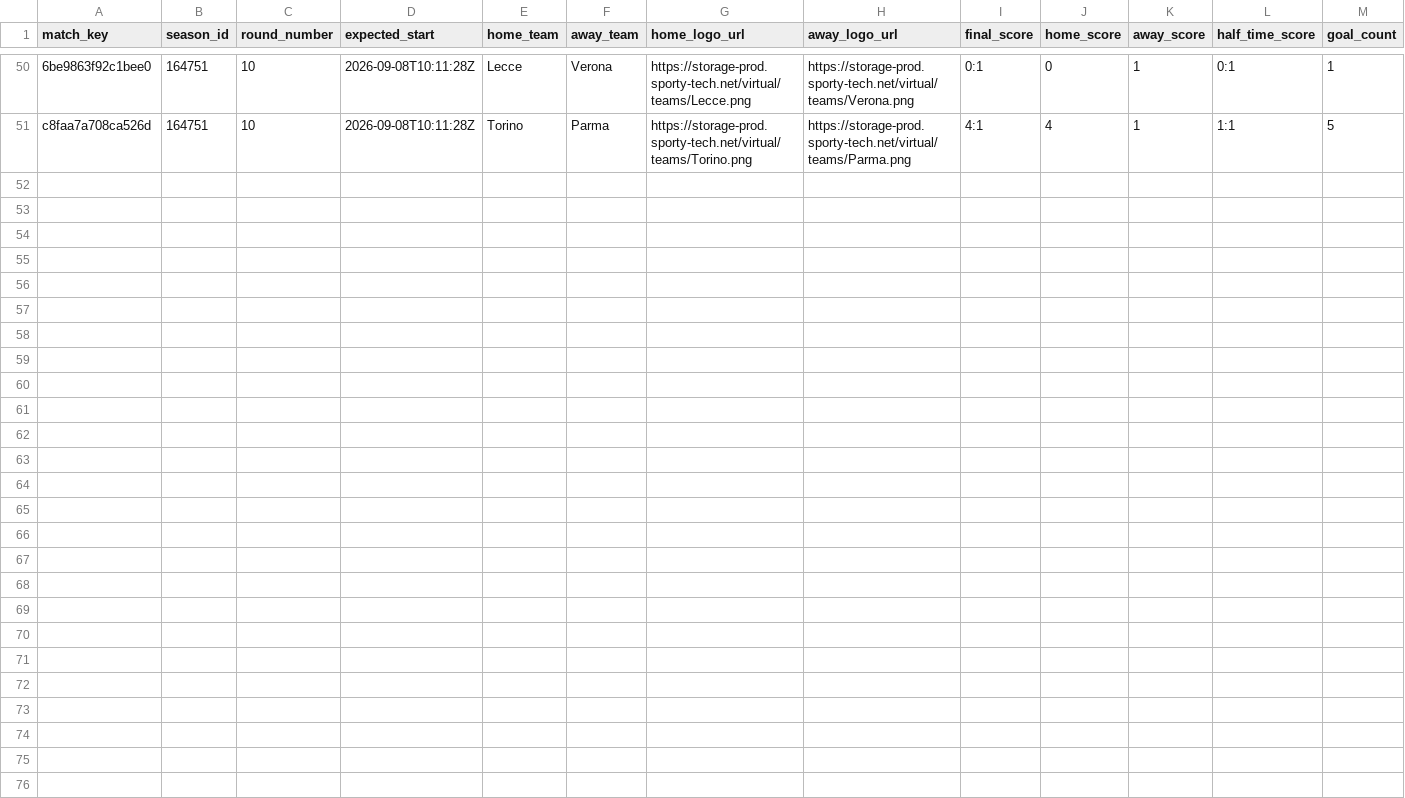
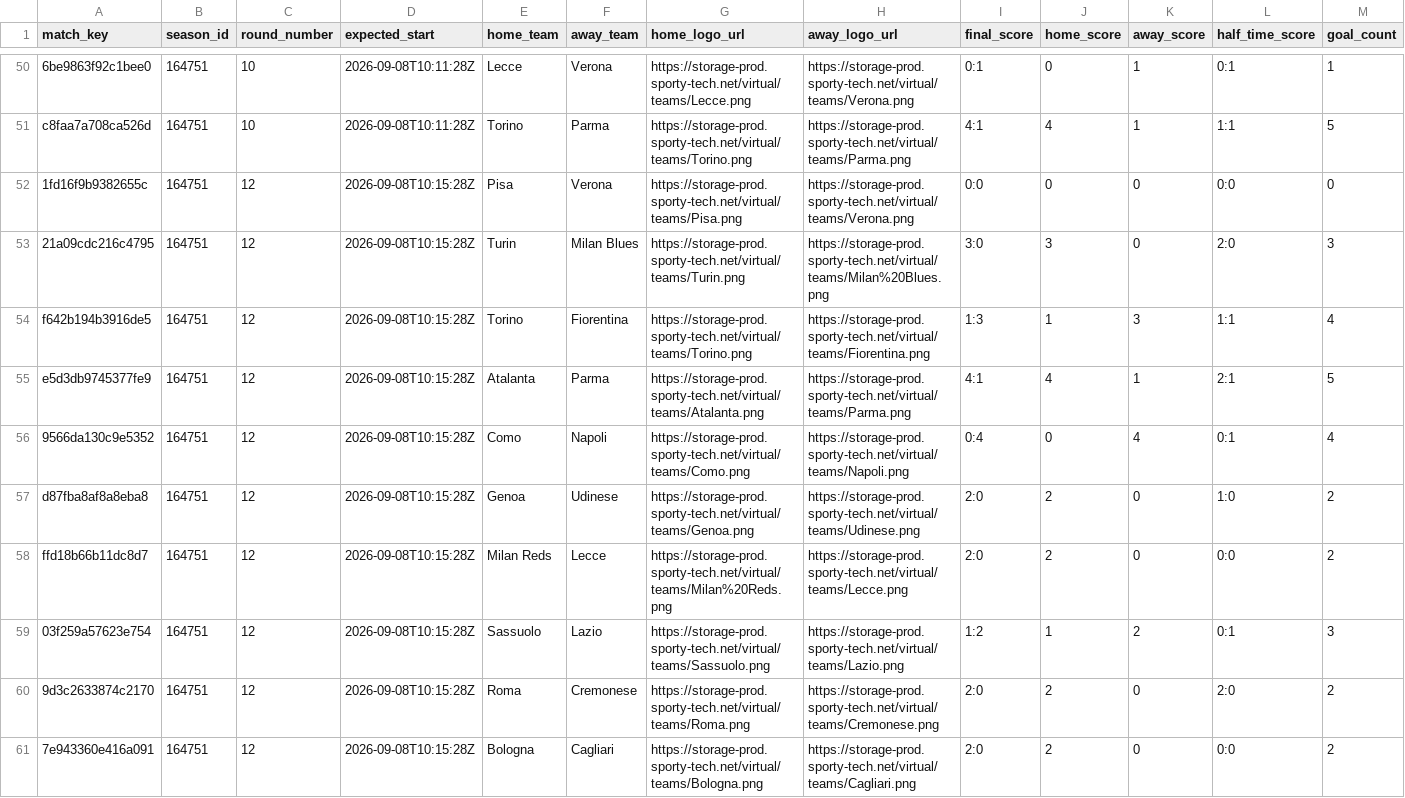
Before and after one commit to michaeldiary77-sys/virtual-leagues-collector, a CSV file: data/8036_italian-league/matches.csv, drawn as a sheet; only a part is shown, gaps mark what is left out; rows hold the shown columns only; the diff names each change by its address in the sheet, - before the commit and + after, or states it on an @@ line.

```diff
--- a/data/8036_italian-league/matches.csv
+++ b/data/8036_italian-league/matches.csv
+row 52: 1fd16f9b9382655c | 164751 | 12 | 2026-09-08T10:15:28Z | Pisa | Verona | https://storage-prod.sporty-tech.net/virtual/teams/Pisa.png | https://storage-prod.sporty-tech.net/virtual/teams/Verona.png | 0:0 | 0 | 0 | 0:0 | 0
+row 53: 21a09cdc216c4795 | 164751 | 12 | 2026-09-08T10:15:28Z | Turin | Milan Blues | https://storage-prod.sporty-tech.net/virtual/teams/Turin.png | https://storage-prod.sporty-tech.net/virtual/teams/Milan%20Blues.png | 3:0 | 3 | 0 | 2:0 | 3
+row 54: f642b194b3916de5 | 164751 | 12 | 2026-09-08T10:15:28Z | Torino | Fiorentina | https://storage-prod.sporty-tech.net/virtual/teams/Torino.png | https://storage-prod.sporty-tech.net/virtual/teams/Fiorentina.png | 1:3 | 1 | 3 | 1:1 | 4
+row 55: e5d3db9745377fe9 | 164751 | 12 | 2026-09-08T10:15:28Z | Atalanta | Parma | https://storage-prod.sporty-tech.net/virtual/teams/Atalanta.png | https://storage-prod.sporty-tech.net/virtual/teams/Parma.png | 4:1 | 4 | 1 | 2:1 | 5
+row 56: 9566da130c9e5352 | 164751 | 12 | 2026-09-08T10:15:28Z | Como | Napoli | https://storage-prod.sporty-tech.net/virtual/teams/Como.png | https://storage-prod.sporty-tech.net/virtual/teams/Napoli.png | 0:4 | 0 | 4 | 0:1 | 4
+row 57: d87fba8af8a8eba8 | 164751 | 12 | 2026-09-08T10:15:28Z | Genoa | Udinese | https://storage-prod.sporty-tech.net/virtual/teams/Genoa.png | https://storage-prod.sporty-tech.net/virtual/teams/Udinese.png | 2:0 | 2 | 0 | 1:0 | 2
+row 58: ffd18b66b11dc8d7 | 164751 | 12 | 2026-09-08T10:15:28Z | Milan Reds | Lecce | https://storage-prod.sporty-tech.net/virtual/teams/Milan%20Reds.png | https://storage-prod.sporty-tech.net/virtual/teams/Lecce.png | 2:0 | 2 | 0 | 0:0 | 2
+row 59: 03f259a57623e754 | 164751 | 12 | 2026-09-08T10:15:28Z | Sassuolo | Lazio | https://storage-prod.sporty-tech.net/virtual/teams/Sassuolo.png | https://storage-prod.sporty-tech.net/virtual/teams/Lazio.png | 1:2 | 1 | 2 | 0:1 | 3
+row 60: 9d3c2633874c2170 | 164751 | 12 | 2026-09-08T10:15:28Z | Roma | Cremonese | https://storage-prod.sporty-tech.net/virtual/teams/Roma.png | https://storage-prod.sporty-tech.net/virtual/teams/Cremonese.png | 2:0 | 2 | 0 | 2:0 | 2
+row 61: 7e943360e416a091 | 164751 | 12 | 2026-09-08T10:15:28Z | Bologna | Cagliari | https://storage-prod.sporty-tech.net/virtual/teams/Bologna.png | https://storage-prod.sporty-tech.net/virtual/teams/Cagliari.png | 2:0 | 2 | 0 | 0:0 | 2
```
Also changed, not shown: data/8035_english-league/matches.csv, data/8037_spanish-league/matches.csv, 40 other files.
